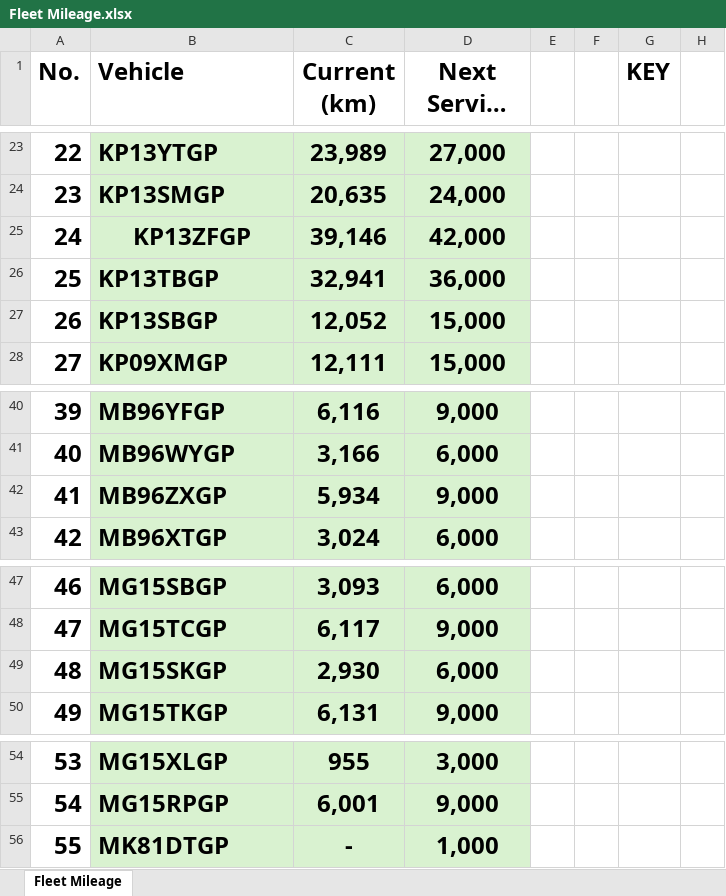
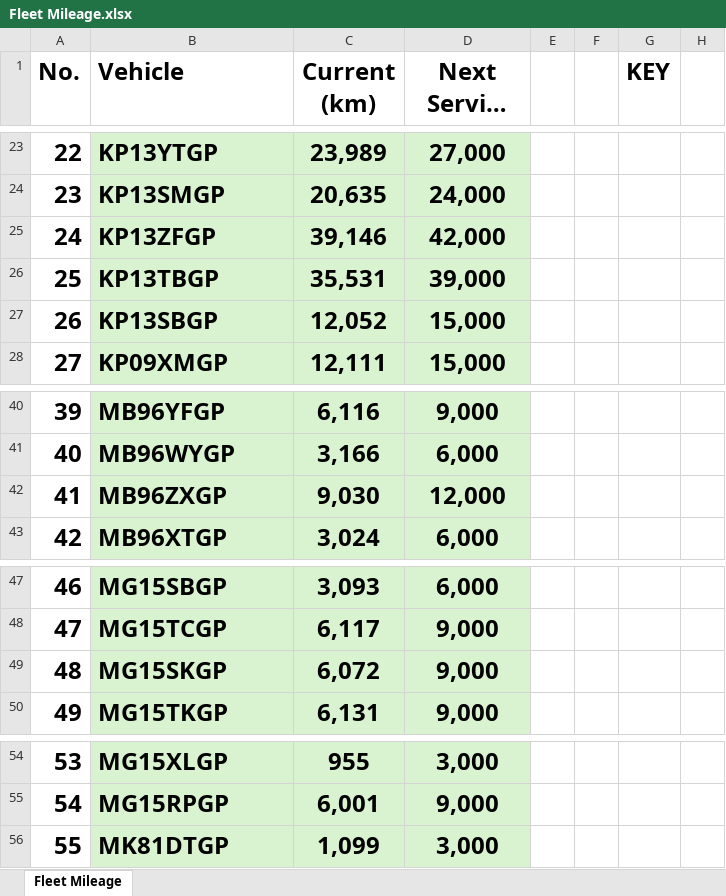
Before and after one commit to cloudlint/MobilityFleet, an Excel workbook: Fleet Mileage.xlsx, sheet Fleet Mileage, drawn as a sheet; only a part is shown, gaps mark what is left out; long unchanged cells end in …; values as stored, in another font and other column widths than the file's, no borders; the diff names each change by its address in the sheet, - before the commit and + after, or states it on an @@ line.

```diff
--- a/Fleet Mileage.xlsx (sheet Fleet Mileage)
+++ b/Fleet Mileage.xlsx (sheet Fleet Mileage)
-B25 alignment: center
+B25 alignment: left
-C26 (Current (km)): 32,941
+C26 (Current (km)): 35,531
-D26 (Next Service (km)): 36,000
+D26 (Next Service (km)): 39,000
-C42 (Current (km)): 5,934
+C42 (Current (km)): 9,030
-D42 (Next Service (km)): 9,000
+D42 (Next Service (km)): 12,000
-C49 (Current (km)): 2,930
+C49 (Current (km)): 6,072
-D49 (Next Service (km)): 6,000
+D49 (Next Service (km)): 9,000
-C56 (Current (km)): -
+C56 (Current (km)): 1,099
-D56 (Next Service (km)): 1,000
+D56 (Next Service (km)): 3,000
```
Also changed, not shown: 3 other files.
